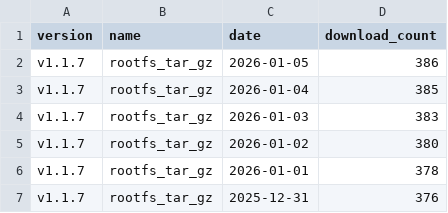
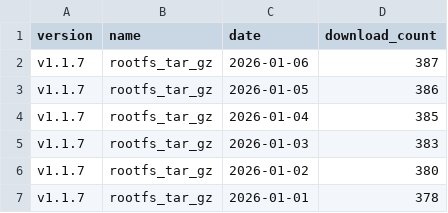
Before and after one commit to puutaro/CommandClick, a CSV file: statistics/download_count/CommandClick-Linux.csv, drawn as a sheet; only a part is shown; the shorter side is filled out with more unchanged rows.

```diff
--- a/statistics/download_count/CommandClick-Linux.csv
+++ b/statistics/download_count/CommandClick-Linux.csv
@@ -1,2 +1,3 @@
 version,name,date,download_count
+v1.1.7,rootfs_tar_gz,2026-01-06,387
 v1.1.7,rootfs_tar_gz,2026-01-05,386
```
Also changed, not shown: statistics/download_count/CommandClick.csv, statistics/download_count/repbash.csv, 2 other files.
